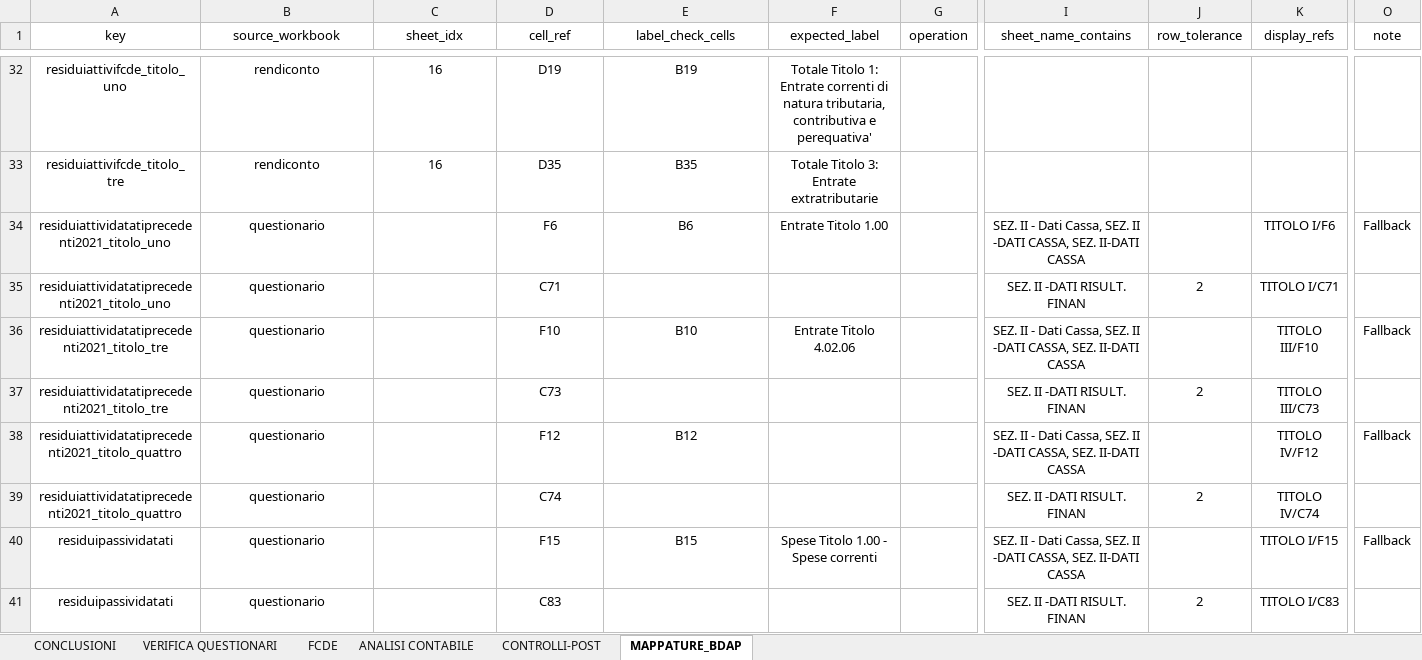
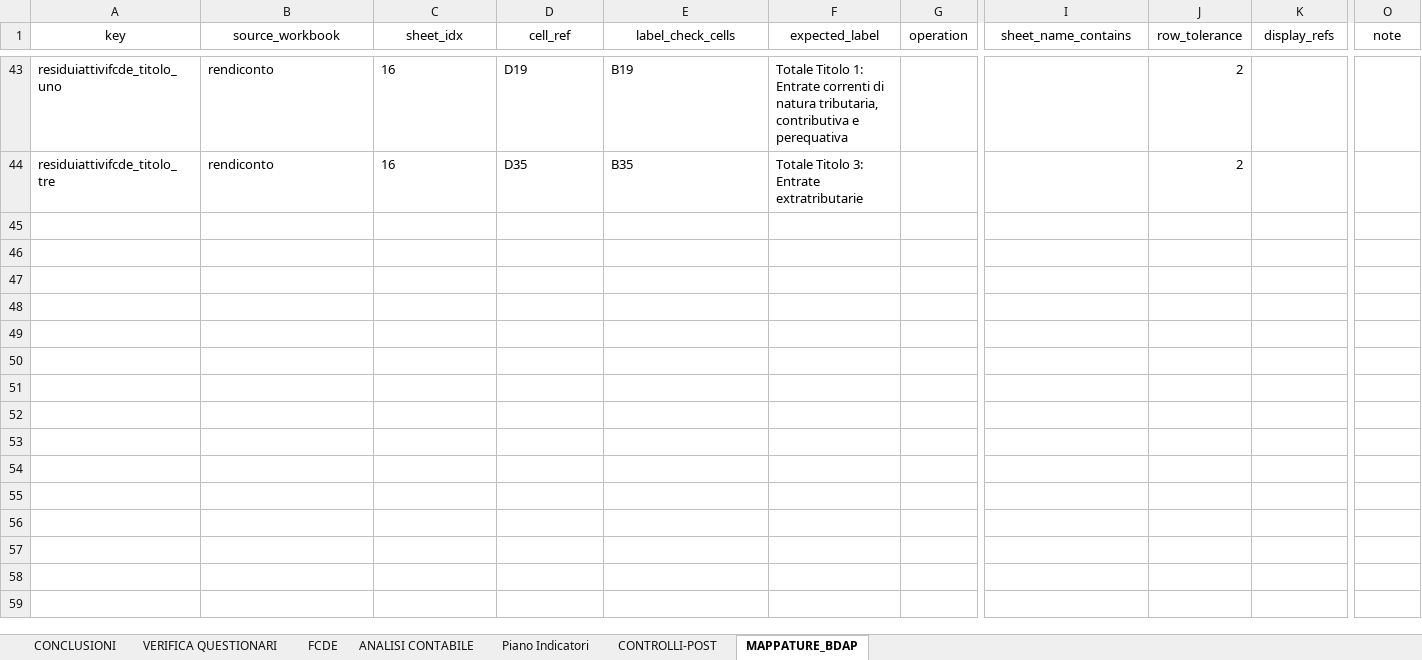
Before and after one commit to Fil0807/BDAP_Automation, an Excel workbook: Template_Analisi.xlsx, sheet MAPPATURE_BDAP, drawn as a sheet; only a part is shown, gaps mark what is left out; values as stored, in another font and other column widths than the file's, no borders; removed rows and columns are numbered as before the commit, all else as after; rows hold the shown columns only; the diff covers the shown part only; the diff names each change by its address in the sheet, - before the commit and + after, or states it on an @@ line.

```diff
--- a/Template_Analisi.xlsx (sheet MAPPATURE_BDAP)
+++ b/Template_Analisi.xlsx (sheet MAPPATURE_BDAP)
+sheet tab: Piano Indicatori
-A43:F44 alignment: center
+A43:F44 alignment: left
-F43 (expected_label): …contributiva e perequativa'
+F43 (expected_label): …contributiva e perequativa
-J43:J44 (row_tolerance): (empty)
+J43:J44 (row_tolerance): 2
-row 34: residuiattividatatiprecedenti2021_titolo_uno | questionario |  | F6 | B6 | Entrate Titolo 1.00 |  | SEZ. II - Dati Cassa, SEZ. II -DATI CASSA, SEZ. II-DATI CASSA |  | TITOLO I/F6 | Fallback
-row 35: residuiattividatatiprecedenti2021_titolo_uno | questionario |  | C71 |  |  |  | SEZ. II -DATI RISULT. FINAN | 2 | TITOLO I/C71
-row 36: residuiattividatatiprecedenti2021_titolo_tre | questionario |  | F10 | B10 | Entrate Titolo 4.02.06 |  | SEZ. II - Dati Cassa, SEZ. II -DATI CASSA, SEZ. II-DATI CASSA |  | TITOLO III/F10 | Fallback
-row 37: residuiattividatatiprecedenti2021_titolo_tre | questionario |  | C73 |  |  |  | SEZ. II -DATI RISULT. FINAN | 2 | TITOLO III/C73
-row 38: residuiattividatatiprecedenti2021_titolo_quattro | questionario |  | F12 | B12 |  |  | SEZ. II - Dati Cassa, SEZ. II -DATI CASSA, SEZ. II-DATI CASSA |  | TITOLO IV/F12 | Fallback
-row 39: residuiattividatatiprecedenti2021_titolo_quattro | questionario |  | C74 |  |  |  | SEZ. II -DATI RISULT. FINAN | 2 | TITOLO IV/C74
-row 40: residuipassividatati | questionario |  | F15 | B15 | Spese Titolo 1.00 - Spese correnti |  | SEZ. II - Dati Cassa, SEZ. II -DATI CASSA, SEZ. II-DATI CASSA |  | TITOLO I/F15 | Fallback
-row 41: residuipassividatati | questionario |  | C83 |  |  |  | SEZ. II -DATI RISULT. FINAN | 2 | TITOLO I/C83
```
Also changed, not shown: 20 added rows, 9 removed rows, 38 edited cells and cell formats elsewhere in this sheet, sheet ANALISI CONTABILE, sheet FCDE, 24 other files.
